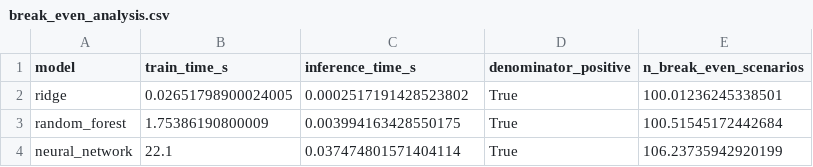
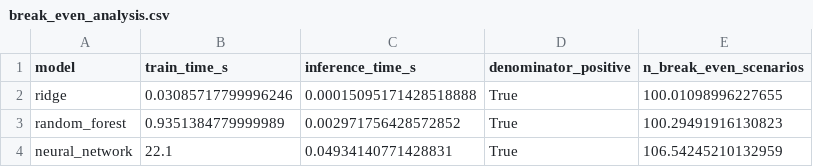
Before and after one commit to sulhos/Leonardo-Assignment, a CSV file: outputs/tables/break_even_analysis.csv, drawn as a sheet.

```diff
--- a/outputs/tables/break_even_analysis.csv
+++ b/outputs/tables/break_even_analysis.csv
@@ -1,4 +1,4 @@
 model,train_time_s,inference_time_s,denominator_positive,n_break_even_scenarios
-ridge,0.02651798900024005,0.0002517191428523802,True,100.01236245338501
-random_forest,1.75386190800009,0.003994163428550175,True,100.51545172442684
-neural_network,22.1,0.037474801571404114,True,106.23735942920199
+ridge,0.03085717799996246,0.00015095171428518888,True,100.01098996227655
+random_forest,0.9351384779999989,0.002971756428572852,True,100.29491916130823
+neural_network,22.1,0.04934140771428831,True,106.54245210132959
```
Also changed, not shown: outputs/tables/accuracy_metrics_by_model_full.csv, outputs/tables/break_even_analysis_full.csv, 19 other files.
